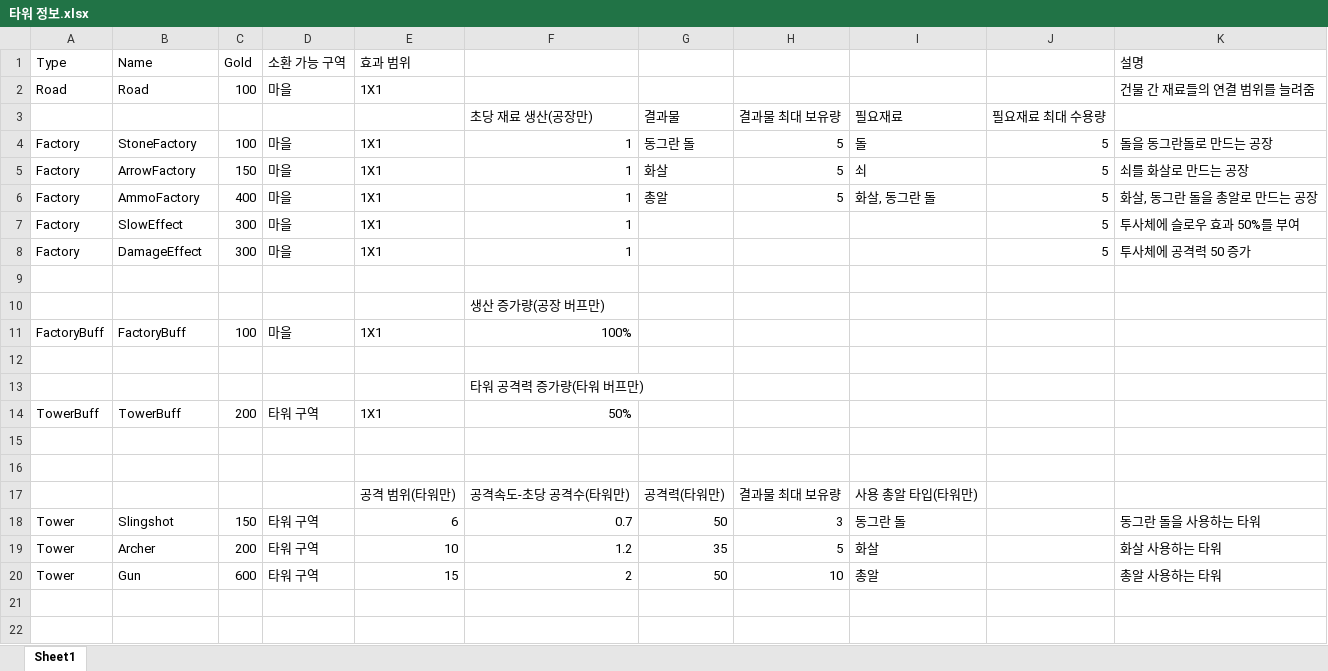
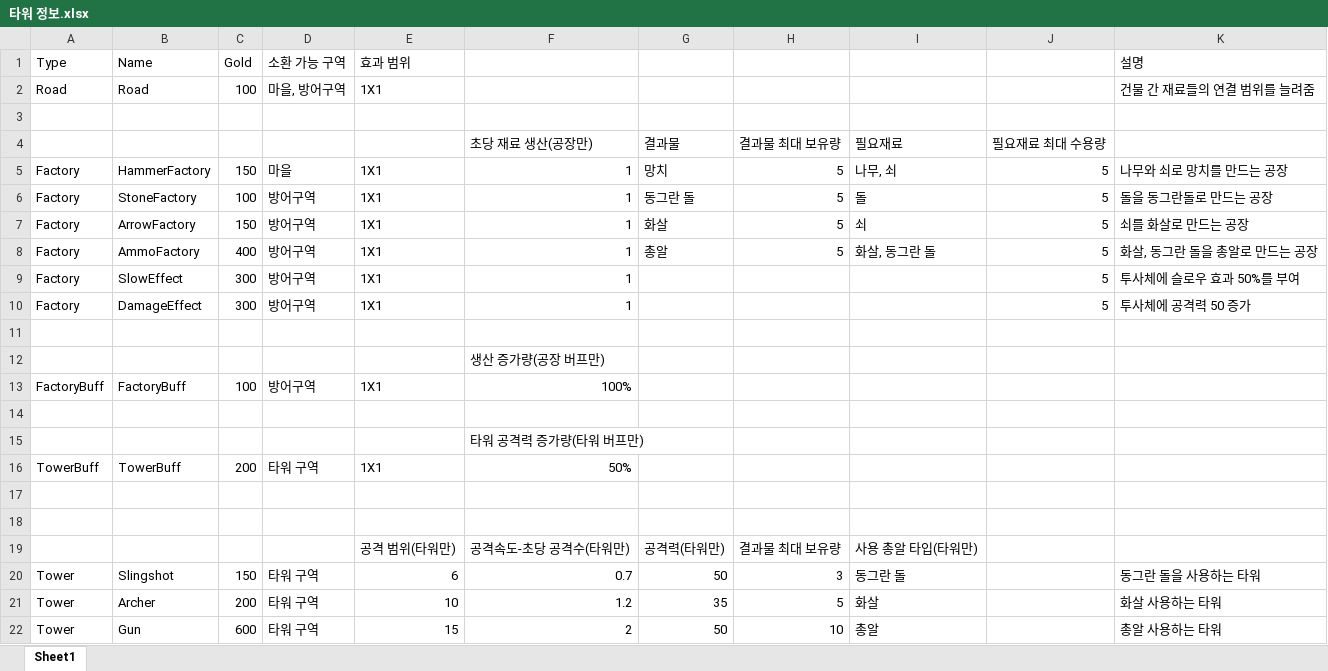
Before and after one commit to Penguin-God/Adventure, an Excel workbook: Assets/0_Adventure/Deploy/타워 정보.xlsx, sheet Sheet1, drawn as a sheet; values as stored, in another font and other column widths than the file's, no borders; addresses are those after the commit; the diff names each change by its address in the sheet, - before the commit and + after, or states it on an @@ line.

```diff
--- a/Assets/0_Adventure/Deploy/타워 정보.xlsx (sheet Sheet1)
+++ b/Assets/0_Adventure/Deploy/타워 정보.xlsx (sheet Sheet1)
-D2 (소환 가능 구역): 마을
+D2 (소환 가능 구역): 마을, 방어구역
+row 3: (empty)
+row 5: Factory | HammerFactory | 150 | 마을 | 1X1 | 1 | 망치 | 5 | 나무, 쇠 | 5 | 나무와 쇠로 망치를 만드는 공장
-D6:D10 (소환 가능 구역): 마을
+D6:D10 (소환 가능 구역): 방어구역
-D13 (소환 가능 구역): 마을
+D13 (소환 가능 구역): 방어구역
```
Also changed, not shown: Assets/0_Adventure/Deploy/스테이지.xlsx, Assets/0_Adventure/Deploy/업그레이드.xlsx, 2 other files.
